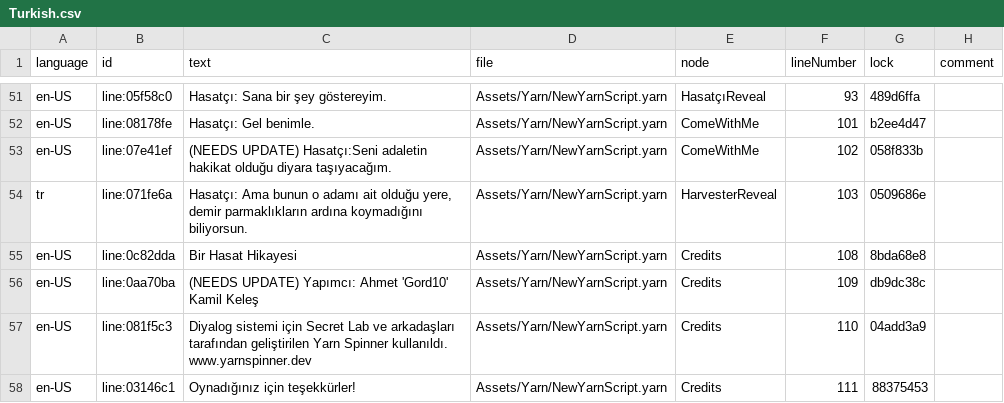
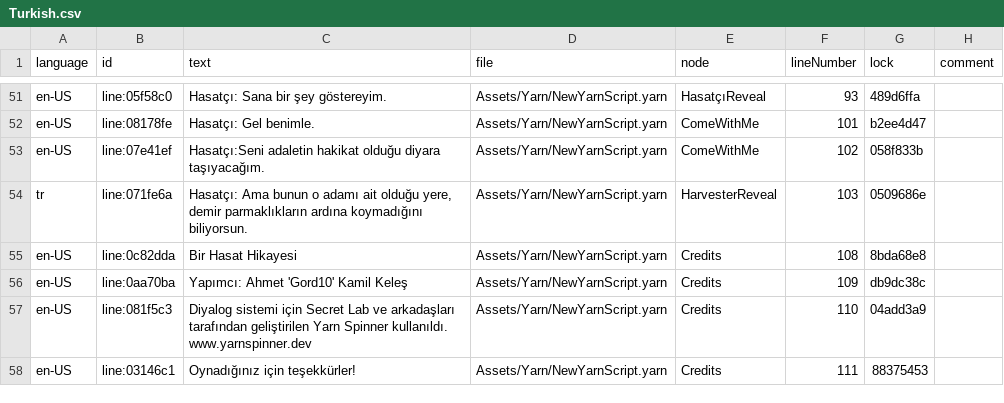
Before and after one commit to Gord10/Harvest, a CSV file: Assets/Yarn/Turkish.csv, drawn as a sheet; only a part is shown, gaps mark what is left out.

Commit message:
Completed Ukrainian translation, Fixed bugs for Turkish translation

```diff
--- a/Assets/Yarn/Turkish.csv
+++ b/Assets/Yarn/Turkish.csv
@@ -52,6 +52,6 @@ en-US,line:05f58c0,Hasatçı: Sana bir şey göstereyim.,Assets/Yarn/NewYarnScri
 en-US,line:08178fe,Hasatçı: Gel benimle.,Assets/Yarn/NewYarnScript.yarn,ComeWithMe,101,b2ee4d47,
-en-US,line:07e41ef,(NEEDS UPDATE) Hasatçı:Seni adaletin hakikat olduğu diyara taşıyacağım.,Assets/Yarn/NewYarnScript.yarn,ComeWithMe,102,058f833b,
+en-US,line:07e41ef,Hasatçı:Seni adaletin hakikat olduğu diyara taşıyacağım.,Assets/Yarn/NewYarnScript.yarn,ComeWithMe,102,058f833b,
 tr,line:071fe6a,"Hasatçı: Ama bunun o adamı ait olduğu yere, demir parmaklıkların ardına koymadığını biliyorsun.",Assets/Yarn/NewYarnScript.yarn,HarvesterReveal,103,0509686e,
 en-US,line:0c82dda,Bir Hasat Hikayesi,Assets/Yarn/NewYarnScript.yarn,Credits,108,8bda68e8,
-en-US,line:0aa70ba,(NEEDS UPDATE) Yapımcı: Ahmet 'Gord10' Kamil Keleş,Assets/Yarn/NewYarnScript.yarn,Credits,109,db9dc38c,
+en-US,line:0aa70ba,Yapımcı: Ahmet 'Gord10' Kamil Keleş,Assets/Yarn/NewYarnScript.yarn,Credits,109,db9dc38c,
 en-US,line:081f5c3,Diyalog sistemi için Secret Lab ve arkadaşları tarafından geliştirilen Yarn Spinner kullanıldı. www.yarnspinner.dev,Assets/Yarn/NewYarnScript.yarn,Credits,110,04add3a9,
```
Also changed, not shown: Assets/Yarn/Ukranian.csv, 8 other files.
